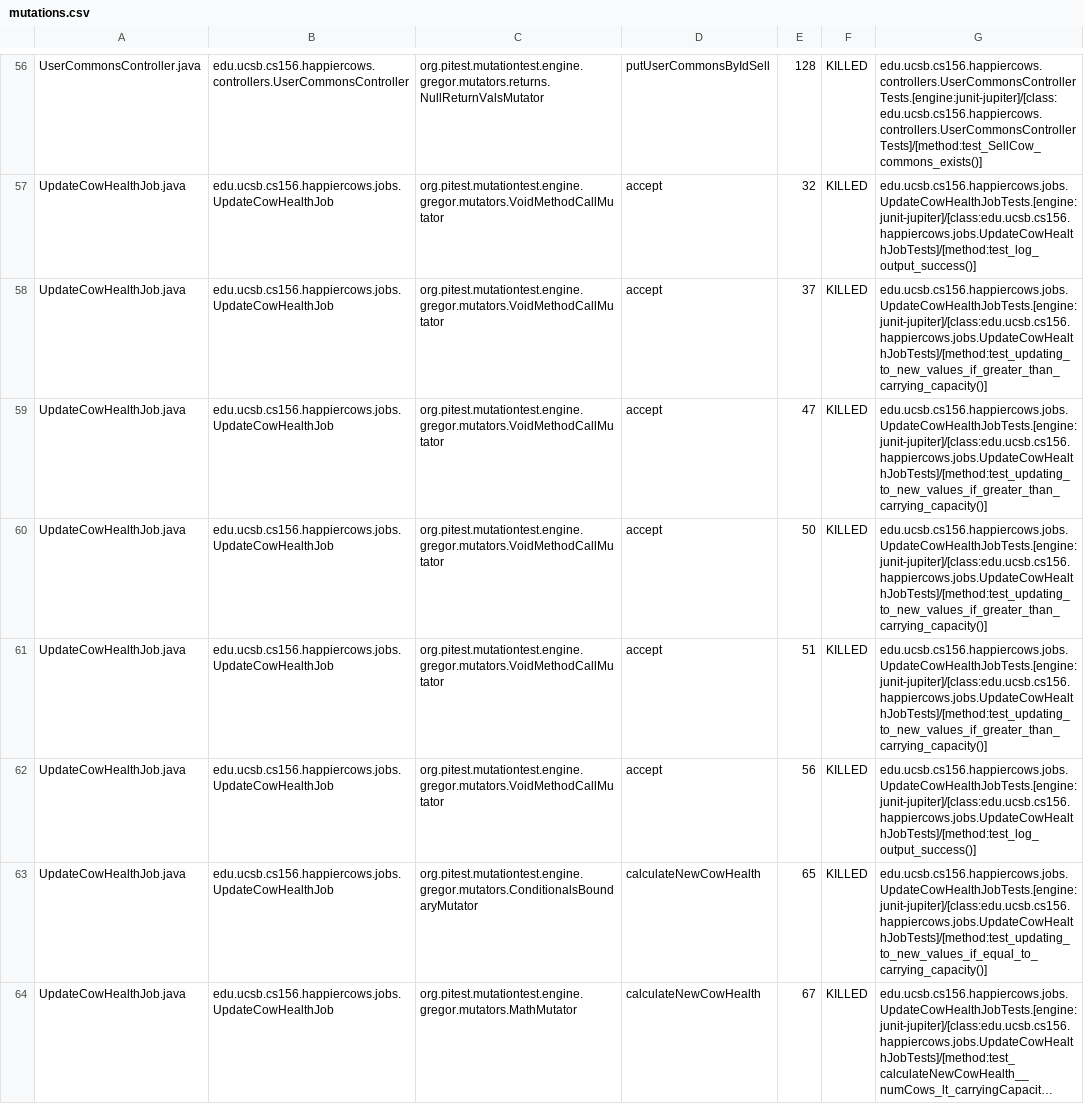
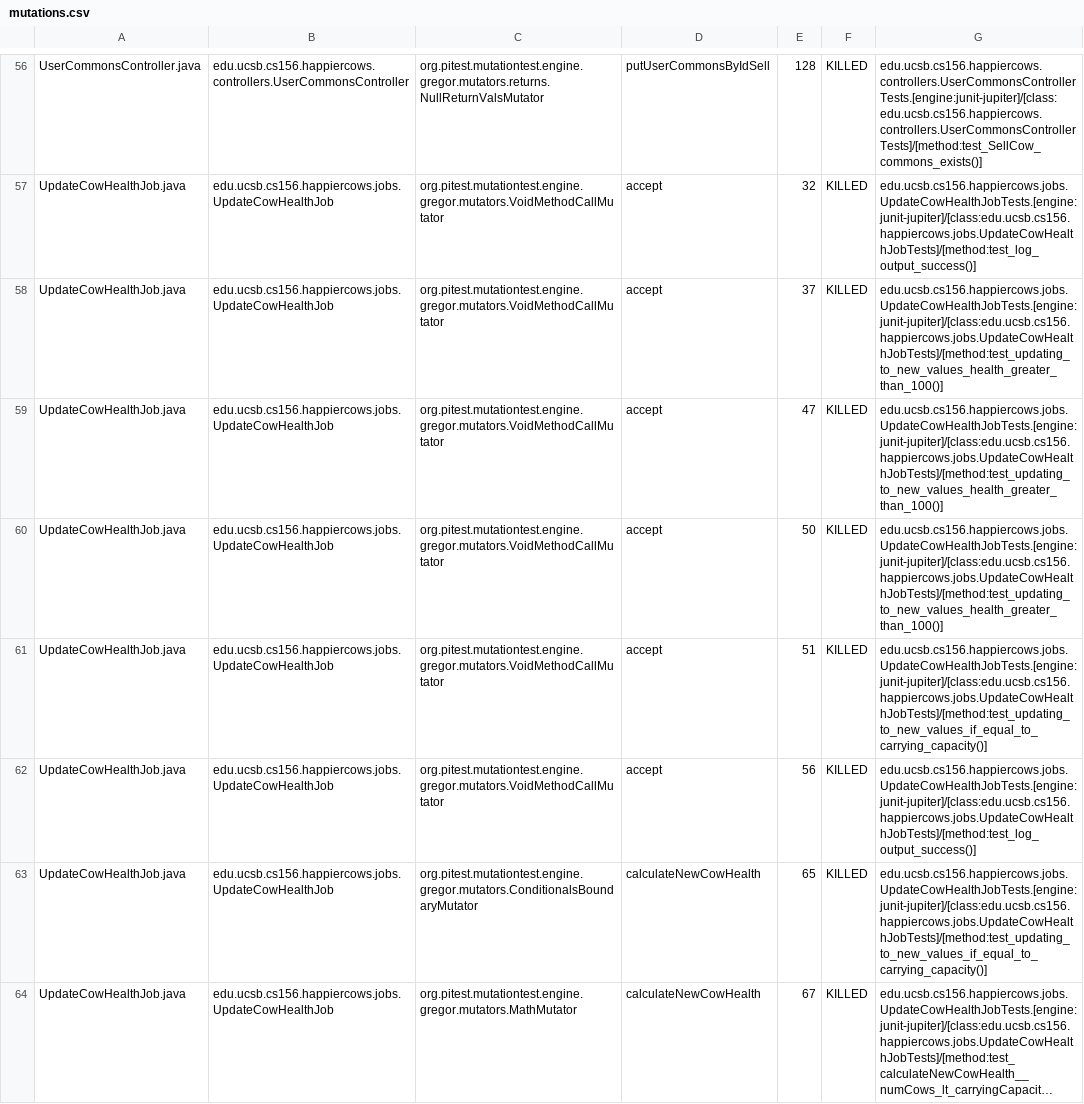
Before and after one commit to ucsb-cs156-s23/proj-happycows-s23-6pm-2, a CSV file: prs/9/pitest/mutations.csv, drawn as a sheet; only a part is shown, gaps mark what is left out; long unchanged cells end in …; the diff covers the shown part only.

Commit message:
Deploying to gh-pages from @ ucsb-cs156-s23/proj-happycows-s23-6pm-2@62f06c04dec6cefc6b6a1e79f5d7100bae6cba36 🚀

```diff
--- a/prs/9/pitest/mutations.csv
+++ b/prs/9/pitest/mutations.csv
@@ -57,6 +57,6 @@ UserCommonsController.java,edu.ucsb.cs156.happiercows.controllers.UserCommonsCon
 UpdateCowHealthJob.java,edu.ucsb.cs156.happiercows.jobs.UpdateCowHealthJob,org.pitest.mutationtest.engine.gregor.mutators.VoidMethodCallMutator,accept,32,KILLED,edu.ucsb.cs156.happiercows.jobs.UpdateCowHealthJobTests.[engine:junit-jupiter]/[class:edu.ucsb.cs156.happiercows.jobs.UpdateCowHealthJobTests]/[method:test_log_output_success()]
-UpdateCowHealthJob.java,edu.ucsb.cs156.happiercows.jobs.UpdateCowHealthJob,org.pitest.mutationtest.engine.gregor.mutators.VoidMethodCallMutator,accept,37,KILLED,edu.ucsb.cs156.happiercows.jobs.UpdateCowHealthJobTests.[engine:junit-jupiter]/[class:edu.ucsb.cs156.happiercows.jobs.UpdateCowHealthJobTests]/[method:test_updating_to_new_values_if_greater_than_carrying_capacity()]
-UpdateCowHealthJob.java,edu.ucsb.cs156.happiercows.jobs.UpdateCowHealthJob,org.pitest.mutationtest.engine.gregor.mutators.VoidMethodCallMutator,accept,47,KILLED,edu.ucsb.cs156.happiercows.jobs.UpdateCowHealthJobTests.[engine:junit-jupiter]/[class:edu.ucsb.cs156.happiercows.jobs.UpdateCowHealthJobTests]/[method:test_updating_to_new_values_if_greater_than_carrying_capacity()]
-UpdateCowHealthJob.java,edu.ucsb.cs156.happiercows.jobs.UpdateCowHealthJob,org.pitest.mutationtest.engine.gregor.mutators.VoidMethodCallMutator,accept,50,KILLED,edu.ucsb.cs156.happiercows.jobs.UpdateCowHealthJobTests.[engine:junit-jupiter]/[class:edu.ucsb.cs156.happiercows.jobs.UpdateCowHealthJobTests]/[method:test_updating_to_new_values_if_greater_than_carrying_capacity()]
-UpdateCowHealthJob.java,edu.ucsb.cs156.happiercows.jobs.UpdateCowHealthJob,org.pitest.mutationtest.engine.gregor.mutators.VoidMethodCallMutator,accept,51,KILLED,edu.ucsb.cs156.happiercows.jobs.UpdateCowHealthJobTests.[engine:junit-jupiter]/[class:edu.ucsb.cs156.happiercows.jobs.UpdateCowHealthJobTests]/[method:test_updating_to_new_values_if_greater_than_carrying_capacity()]
+UpdateCowHealthJob.java,edu.ucsb.cs156.happiercows.jobs.UpdateCowHealthJob,org.pitest.mutationtest.engine.gregor.mutators.VoidMethodCallMutator,accept,37,KILLED,edu.ucsb.cs156.happiercows.jobs.UpdateCowHealthJobTests.[engine:junit-jupiter]/[class:edu.ucsb.cs156.happiercows.jobs.UpdateCowHealthJobTests]/[method:test_updating_to_new_values_health_greater_than_100()]
+UpdateCowHealthJob.java,edu.ucsb.cs156.happiercows.jobs.UpdateCowHealthJob,org.pitest.mutationtest.engine.gregor.mutators.VoidMethodCallMutator,accept,47,KILLED,edu.ucsb.cs156.happiercows.jobs.UpdateCowHealthJobTests.[engine:junit-jupiter]/[class:edu.ucsb.cs156.happiercows.jobs.UpdateCowHealthJobTests]/[method:test_updating_to_new_values_health_greater_than_100()]
+UpdateCowHealthJob.java,edu.ucsb.cs156.happiercows.jobs.UpdateCowHealthJob,org.pitest.mutationtest.engine.gregor.mutators.VoidMethodCallMutator,accept,50,KILLED,edu.ucsb.cs156.happiercows.jobs.UpdateCowHealthJobTests.[engine:junit-jupiter]/[class:edu.ucsb.cs156.happiercows.jobs.UpdateCowHealthJobTests]/[method:test_updating_to_new_values_health_greater_than_100()]
+UpdateCowHealthJob.java,edu.ucsb.cs156.happiercows.jobs.UpdateCowHealthJob,org.pitest.mutationtest.engine.gregor.mutators.VoidMethodCallMutator,accept,51,KILLED,edu.ucsb.cs156.happiercows.jobs.UpdateCowHealthJobTests.[engine:junit-jupiter]/[class:edu.ucsb.cs156.happiercows.jobs.UpdateCowHealthJobTests]/[method:test_updating_to_new_values_if_equal_to_carrying_capacity()]
 UpdateCowHealthJob.java,edu.ucsb.cs156.happiercows.jobs.UpdateCowHealthJob,org.pitest.mutationtest.engine.gregor.mutators.VoidMethodCallMutator,accept,56,KILLED,edu.ucsb.cs156.happiercows.jobs.UpdateCowHealthJobTests.[engine:junit-jupiter]/[class:edu.ucsb.cs156.happiercows.jobs.UpdateCowHealthJobTests]/[method:test_log_output_success()]
```
Also changed, not shown: 28 edited cells elsewhere in this file, 22 other files.
